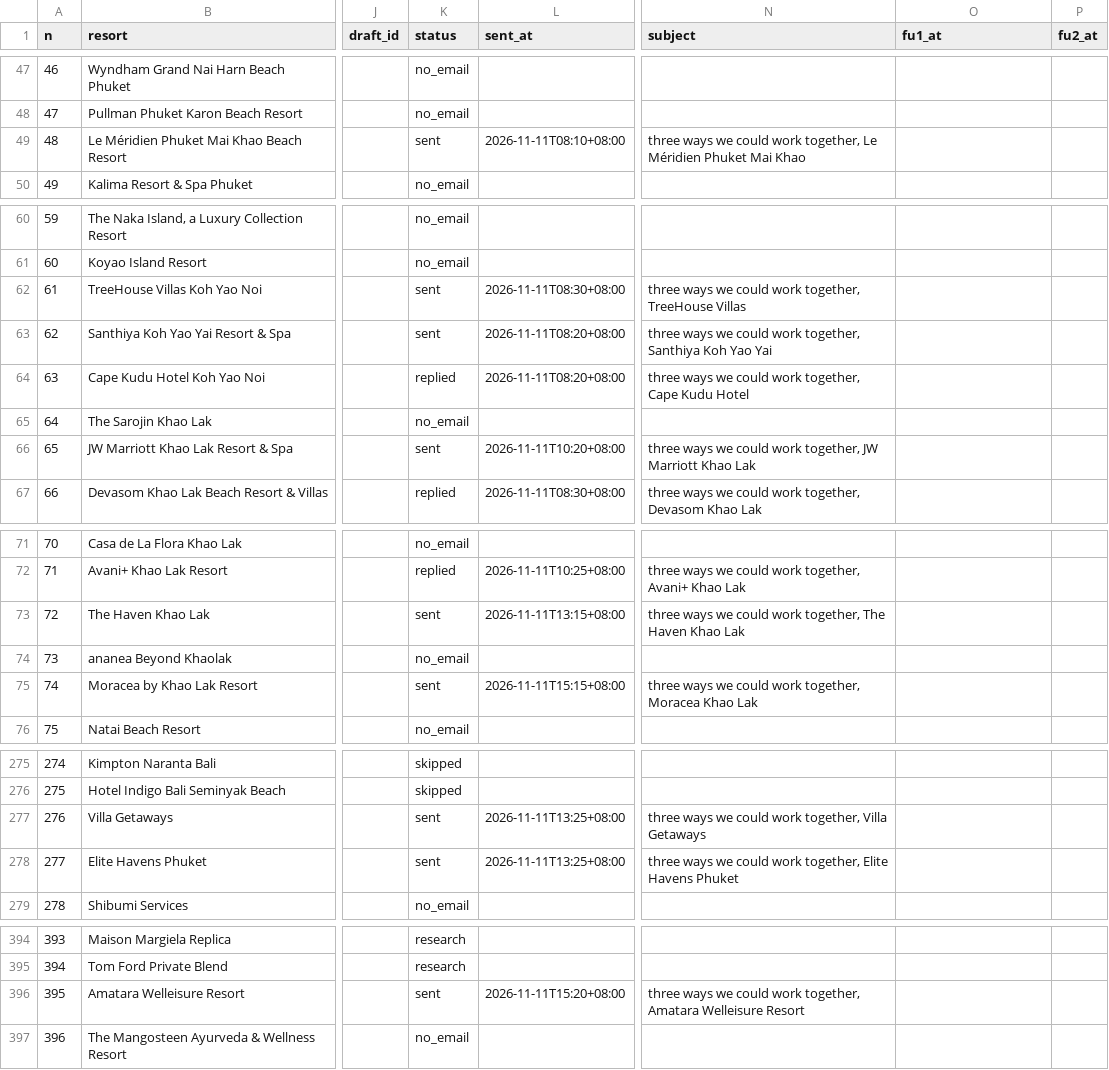
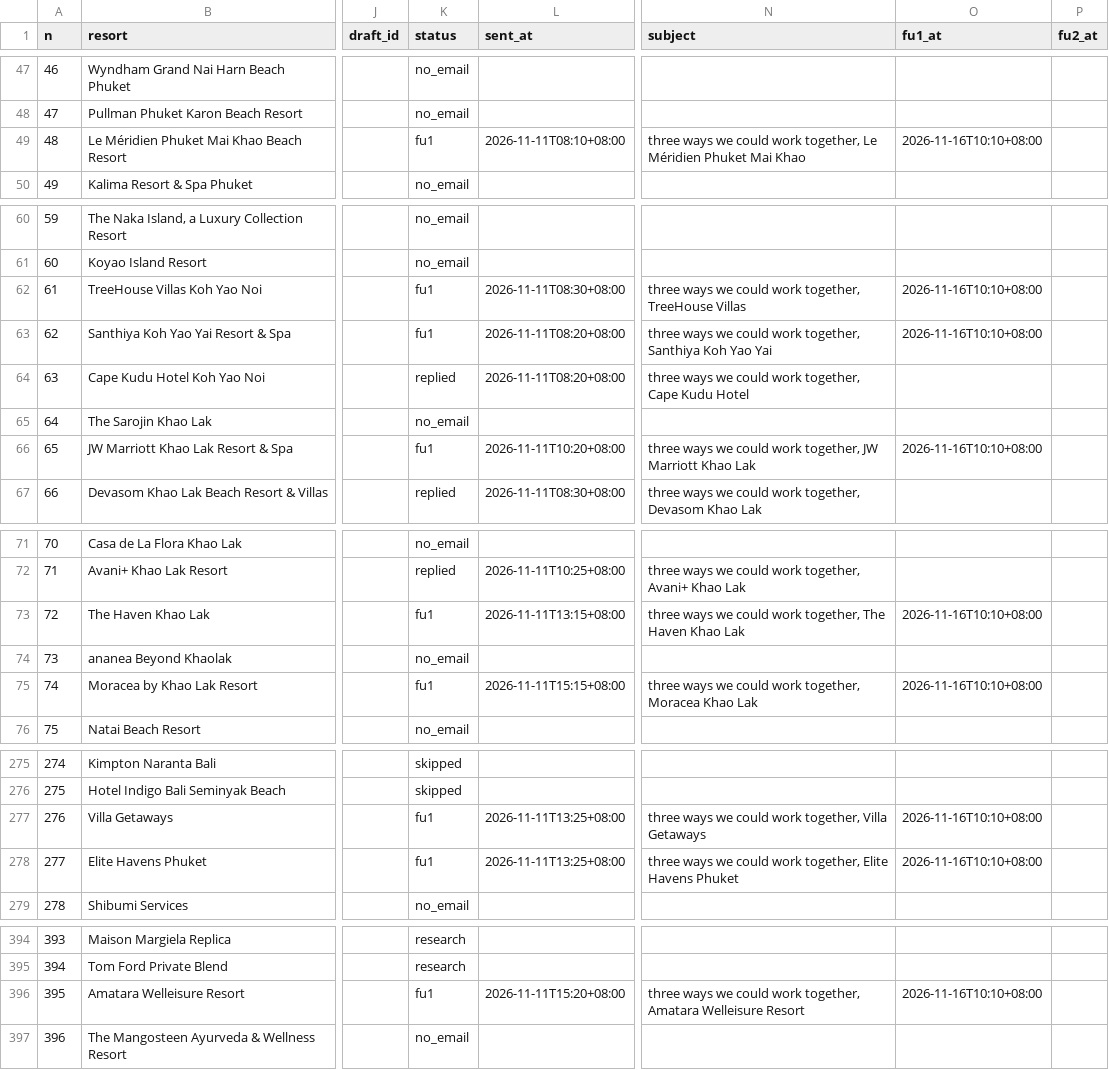
Before and after one commit to allaiaj/allaia-media, a CSV file: docs/outreach/queue.csv, drawn as a sheet; only a part is shown, gaps mark what is left out; the diff names each change by its address in the sheet, - before the commit and + after, or states it on an @@ line.

```diff
--- a/docs/outreach/queue.csv
+++ b/docs/outreach/queue.csv
-K49 (status): sent
+K49 (status): fu1
-O49 (fu1_at): (empty)
+O49 (fu1_at): 2026-11-16T10:10+08:00
-K62:K63 (status): sent
+K62:K63 (status): fu1
-O62:O63 (fu1_at): (empty)
+O62:O63 (fu1_at): 2026-11-16T10:10+08:00
-K66 (status): sent
+K66 (status): fu1
-O66 (fu1_at): (empty)
+O66 (fu1_at): 2026-11-16T10:10+08:00
-K73 (status): sent
+K73 (status): fu1
-O73 (fu1_at): (empty)
+O73 (fu1_at): 2026-11-16T10:10+08:00
-K75 (status): sent
+K75 (status): fu1
-O75 (fu1_at): (empty)
+O75 (fu1_at): 2026-11-16T10:10+08:00
-K277:K278 (status): sent
+K277:K278 (status): fu1
-O277:O278 (fu1_at): (empty)
+O277:O278 (fu1_at): 2026-11-16T10:10+08:00
-K396 (status): sent
+K396 (status): fu1
-O396 (fu1_at): (empty)
+O396 (fu1_at): 2026-11-16T10:10+08:00
```
